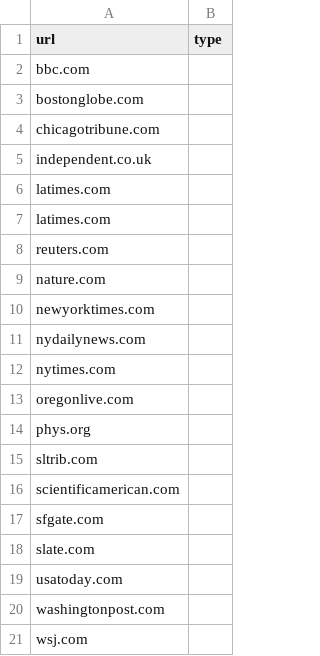
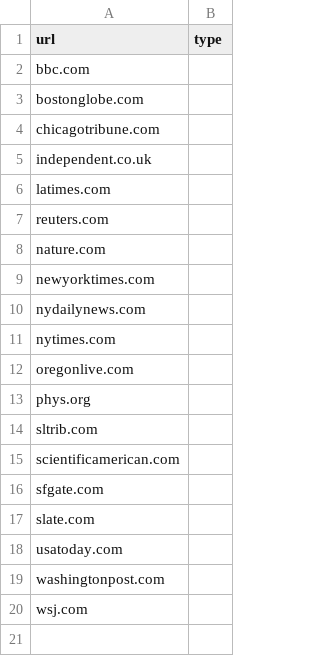
Before and after one commit to OpenSourcesGroup/opensources, a CSV file: credible/credible.csv, drawn as a sheet.

Commit message:
Remove duplicate entry for LA Times

```diff
--- a/credible/credible.csv
+++ b/credible/credible.csv
@@ -6,3 +6,2 @@
 "latimes.com",""
-"latimes.com",""
 "reuters.com",""
```
Also changed, not shown: 1 other file.
